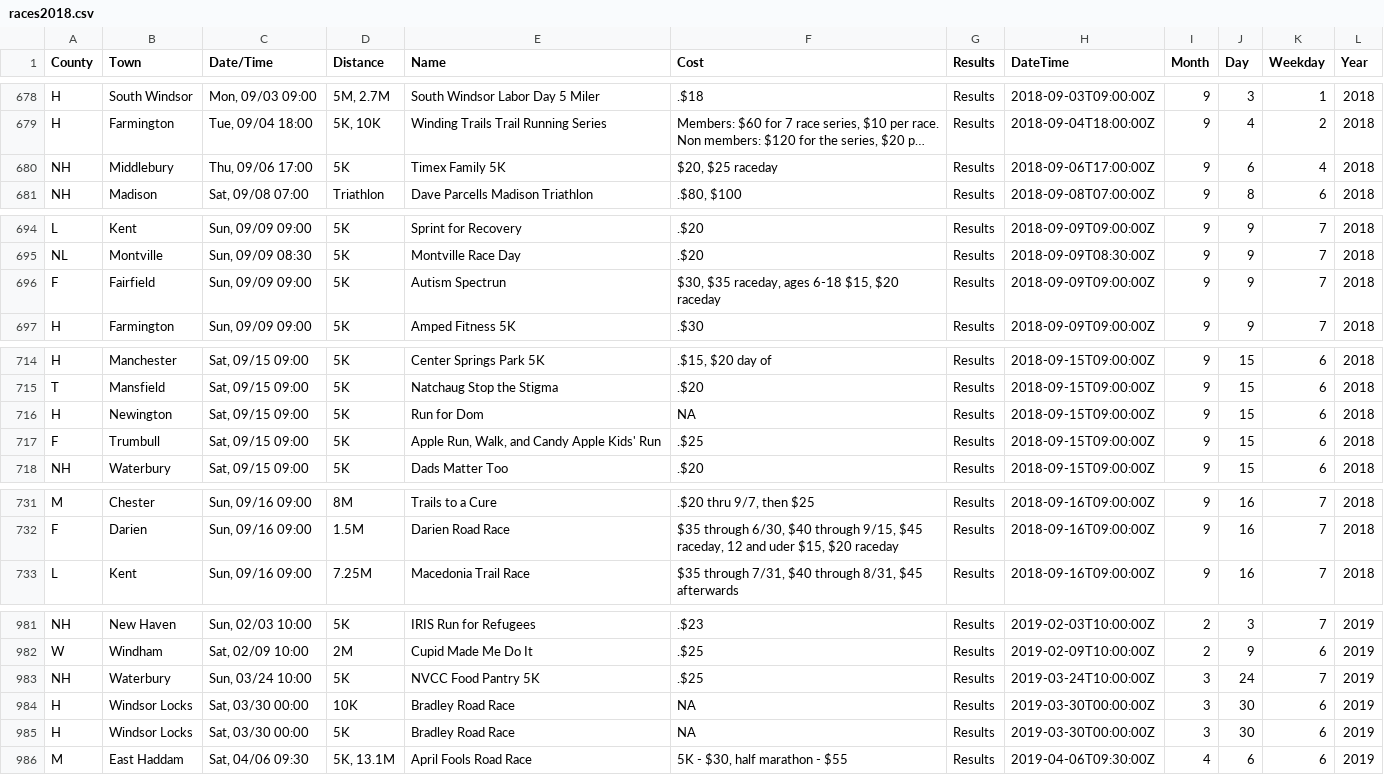
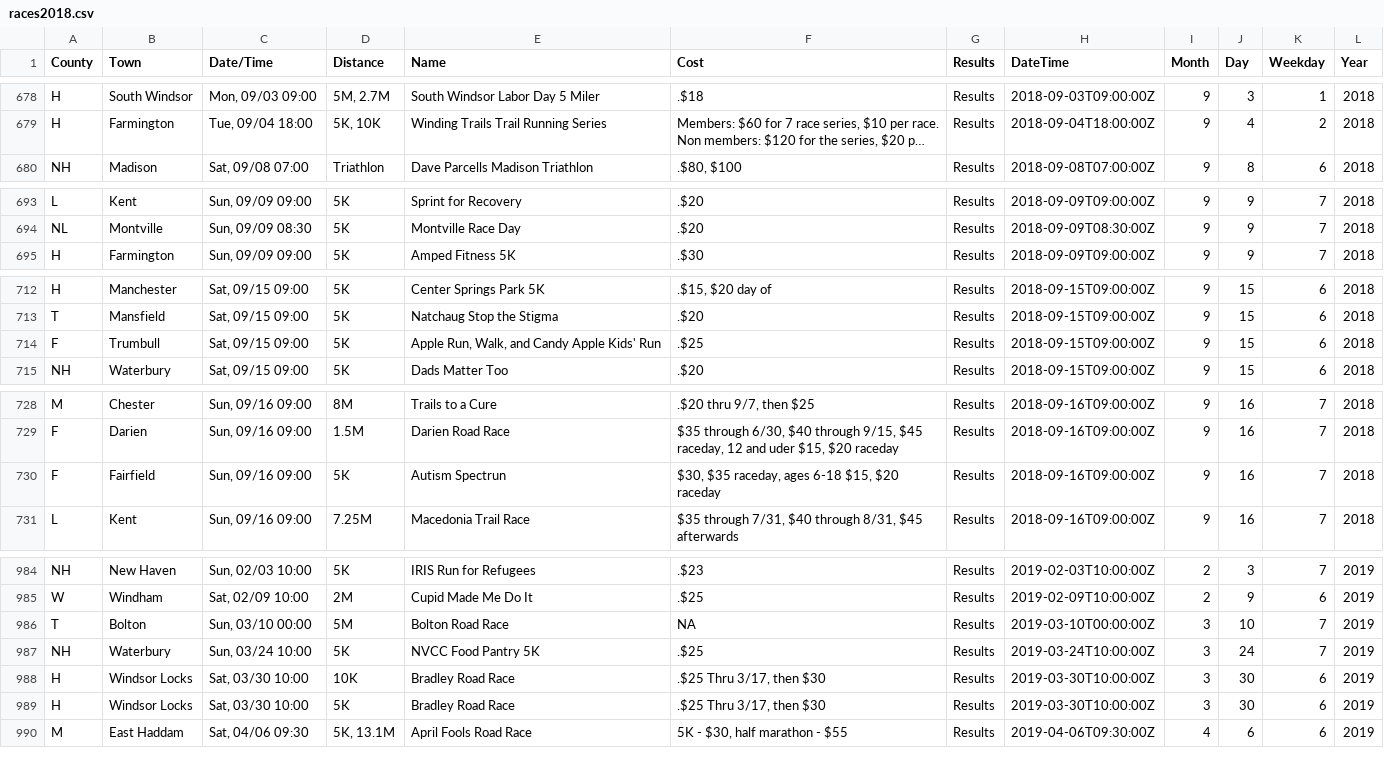
Before and after one commit to jpasini/dataviz-project-template, a CSV file: data/races2018.csv, drawn as a sheet; only a part is shown, gaps mark what is left out; long unchanged cells end in …; removed rows and columns are numbered as before the commit, all else as after; the diff covers the shown part only; the diff names each change by its address in the sheet, - before the commit and + after, or states it on an @@ line.

Commit message:
fresh data

```diff
--- a/data/races2018.csv
+++ b/data/races2018.csv
-row 680: NH | Middlebury | Thu, 09/06 17:00 | 5K | Timex Family 5K | $20, $25 raceday | Results | 2018-09-06T17:00:00Z | 9 | 6 | 4 | 2018
-row 696: F | Fairfield | Sun, 09/09 09:00 | 5K | Autism Spectrun | $30, $35 raceday, ages 6-18 $15, $20 raceday | Results | 2018-09-09T09:00:00Z | 9 | 9 | 7 | 2018
-row 716: H | Newington | Sat, 09/15 09:00 | 5K | Run for Dom | NA | Results | 2018-09-15T09:00:00Z | 9 | 15 | 6 | 2018
+row 730: F | Fairfield | Sun, 09/16 09:00 | 5K | Autism Spectrun | $30, $35 raceday, ages 6-18 $15, $20 raceday | Results | 2018-09-16T09:00:00Z | 9 | 16 | 7 | 2018
+row 986: T | Bolton | Sun, 03/10 00:00 | 5M | Bolton Road Race | NA | Results | 2019-03-10T00:00:00Z | 3 | 10 | 7 | 2019
-C988:C989 (Date/Time): Sat, 03/30 00:00
+C988:C989 (Date/Time): Sat, 03/30 10:00
-F988:F989 (Cost): NA
+F988:F989 (Cost): .$25 Thru 3/17, then $30
-H988:H989 (DateTime): 2019-03-30T00:00:00Z
+H988:H989 (DateTime): 2019-03-30T10:00:00Z
```
Also changed, not shown: 6 added rows, 1 removed row and 7 edited cells elsewhere in this file, data/removed_races.csv, 1 other file.
